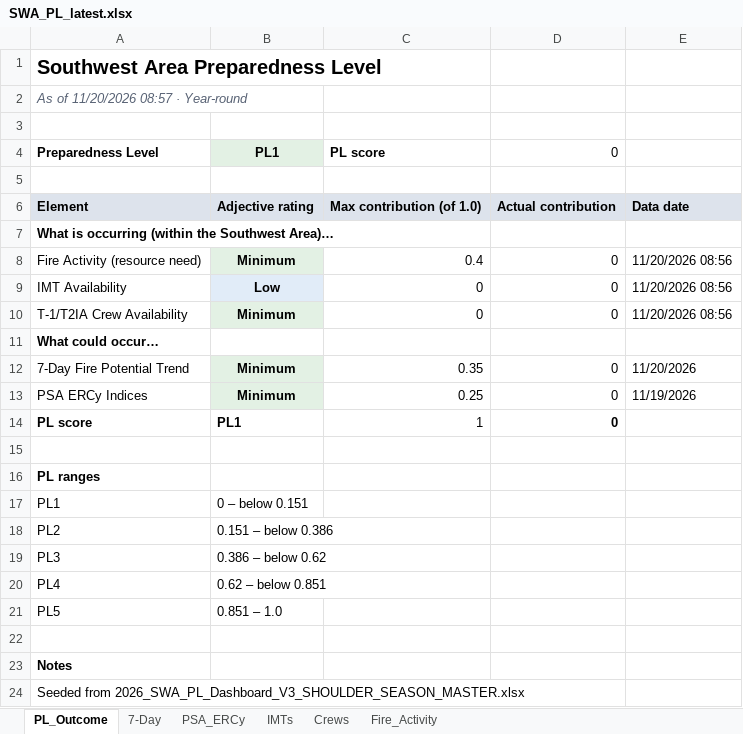
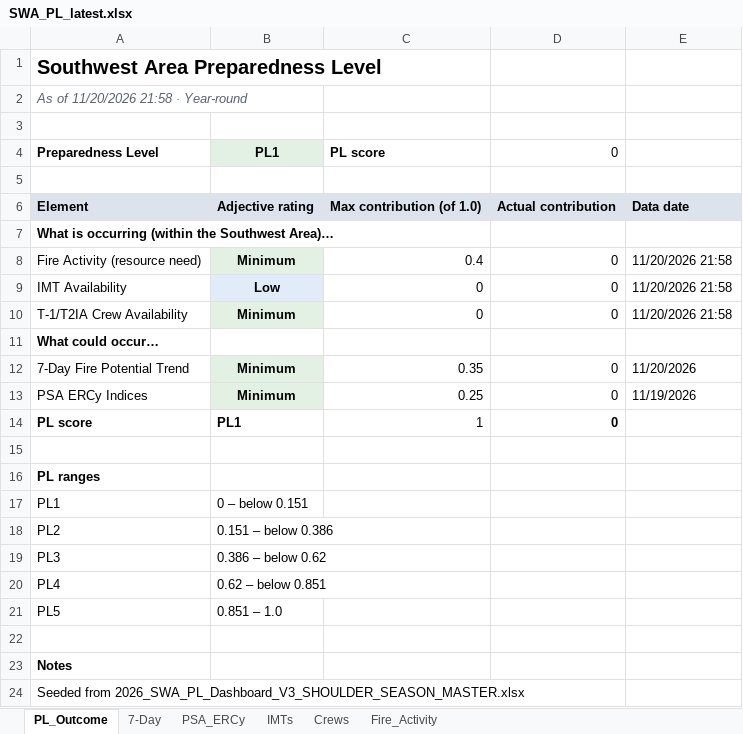
Before and after one commit to SWCCFireWx/sw-pl-tool-new, an Excel workbook: reports/SWA_PL_latest.xlsx, sheet PL_Outcome, drawn as a sheet; values as stored, in another font and other column widths than the file's, no borders; the diff names each change by its address in the sheet, - before the commit and + after, or states it on an @@ line.

Commit message:
Update PL data 2026-11-20 21:59 MST

```diff
--- a/reports/SWA_PL_latest.xlsx (sheet PL_Outcome)
+++ b/reports/SWA_PL_latest.xlsx (sheet PL_Outcome)
-A2: As of 11/20/2026 08:57 · Year-round
+A2: As of 11/20/2026 21:58 · Year-round
-E8:E10: 11/20/2026 08:56
+E8:E10: 11/20/2026 21:58
```
Also changed, not shown: sheet Fire_Activity, sheet IMTs, sheet Crews, 12 other files.
